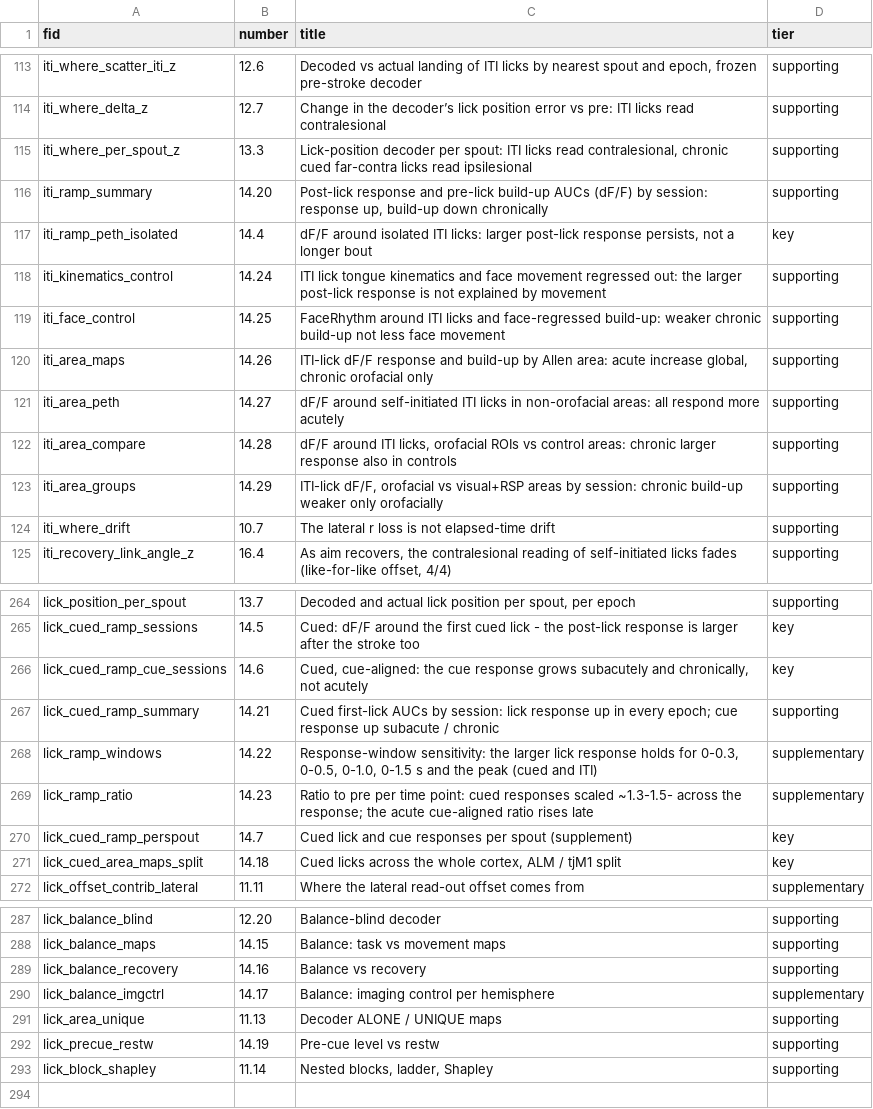
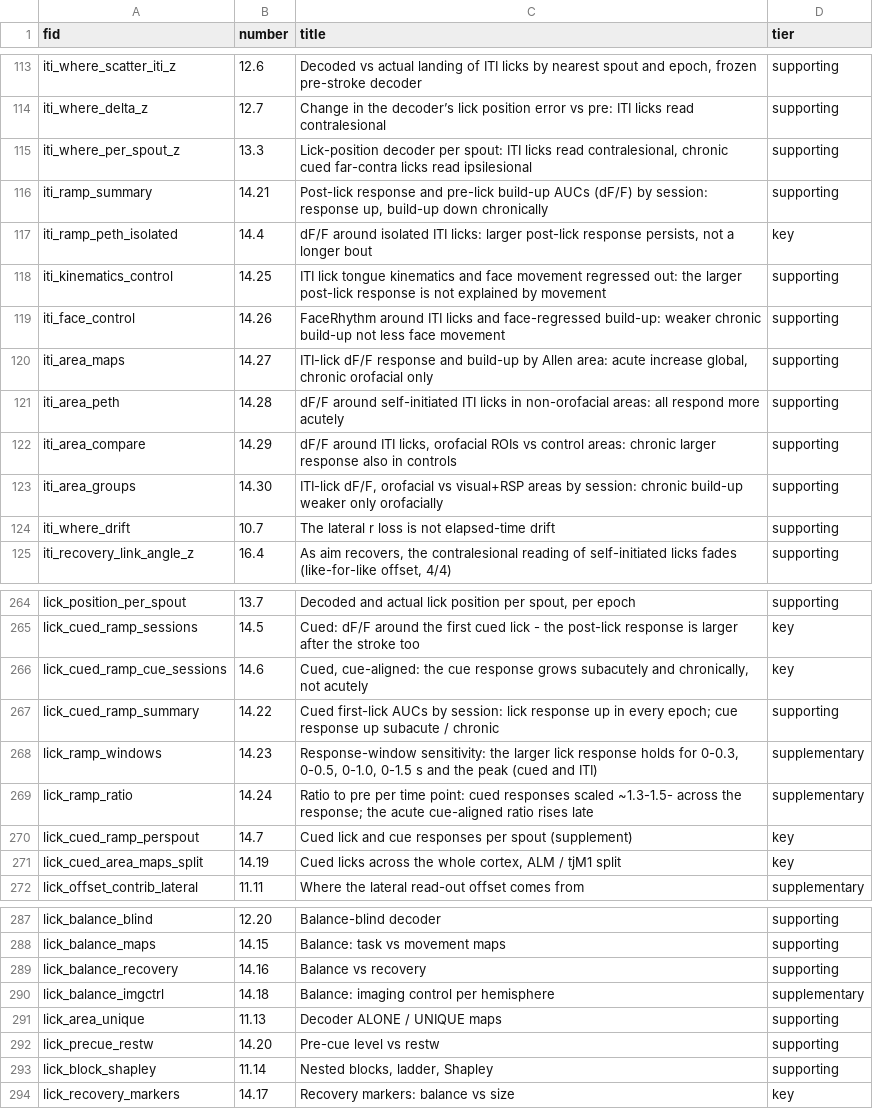
Before and after one commit to priya-srikanth/widefield_pipeline, a CSV file: _goal_page/fig_ids.csv, drawn as a sheet; only a part is shown, gaps mark what is left out; the diff covers the shown part only.

```diff
--- a/_goal_page/fig_ids.csv
+++ b/_goal_page/fig_ids.csv
@@ -115,10 +115,10 @@ iti_where_delta_z,12.7,Change in the decoder’s lick position error vs pre: ITI
 iti_where_per_spout_z,13.3,"Lick-position decoder per spout: ITI licks read contralesional, chronic cued far-contra licks read ipsilesional",supporting
-iti_ramp_summary,14.20,"Post-lick response and pre-lick build-up AUCs (dF/F) by session: response up, build-up down chronically",supporting
+iti_ramp_summary,14.21,"Post-lick response and pre-lick build-up AUCs (dF/F) by session: response up, build-up down chronically",supporting
 iti_ramp_peth_isolated,14.4,"dF/F around isolated ITI licks: larger post-lick response persists, not a longer bout",key
-iti_kinematics_control,14.24,ITI lick tongue kinematics and face movement regressed out: the larger post-lick response is not explained by movement,supporting
-iti_face_control,14.25,FaceRhythm around ITI licks and face-regressed build-up: weaker chronic build-up not less face movement,supporting
-iti_area_maps,14.26,"ITI-lick dF/F response and build-up by Allen area: acute increase global, chronic orofacial only",supporting
-iti_area_peth,14.27,dF/F around self-initiated ITI licks in non-orofacial areas: all respond more acutely,supporting
-iti_area_compare,14.28,"dF/F around ITI licks, orofacial ROIs vs control areas: chronic larger response also in controls",supporting
-iti_area_groups,14.29,"ITI-lick dF/F, orofacial vs visual+RSP areas by session: chronic build-up weaker only orofacially",supporting
+iti_kinematics_control,14.25,ITI lick tongue kinematics and face movement regressed out: the larger post-lick response is not explained by movement,supporting
+iti_face_control,14.26,FaceRhythm around ITI licks and face-regressed build-up: weaker chronic build-up not less face movement,supporting
+iti_area_maps,14.27,"ITI-lick dF/F response and build-up by Allen area: acute increase global, chronic orofacial only",supporting
+iti_area_peth,14.28,dF/F around self-initiated ITI licks in non-orofacial areas: all respond more acutely,supporting
+iti_area_compare,14.29,"dF/F around ITI licks, orofacial ROIs vs control areas: chronic larger response also in controls",supporting
+iti_area_groups,14.30,"ITI-lick dF/F, orofacial vs visual+RSP areas by session: chronic build-up weaker only orofacially",supporting
 iti_where_drift,10.7,The lateral r loss is not elapsed-time drift,supporting
@@ -266,7 +266,7 @@ lick_cued_ramp_sessions,14.5,Cued: dF/F around the first cued lick - the post-li
 lick_cued_ramp_cue_sessions,14.6,"Cued, cue-aligned: the cue response grows subacutely and chronically, not acutely",key
-lick_cued_ramp_summary,14.21,Cued first-lick AUCs by session: lick response up in every epoch; cue response up subacute / chronic,supporting
-lick_ramp_windows,14.22,"Response-window sensitivity: the larger lick response holds for 0-0.3, 0-0.5, 0-1.0, 0-1.5 s and the peak (cued and ITI)",supplementary
-lick_ramp_ratio,14.23,Ratio to pre per time point: cued responses scaled ~1.3-1.5- across the response; the acute cue-aligned ratio rises late,supplementary
+lick_cued_ramp_summary,14.22,Cued first-lick AUCs by session: lick response up in every epoch; cue response up subacute / chronic,supporting
+lick_ramp_windows,14.23,"Response-window sensitivity: the larger lick response holds for 0-0.3, 0-0.5, 0-1.0, 0-1.5 s and the peak (cued and ITI)",supplementary
+lick_ramp_ratio,14.24,Ratio to pre per time point: cued responses scaled ~1.3-1.5- across the response; the acute cue-aligned ratio rises late,supplementary
 lick_cued_ramp_perspout,14.7,Cued lick and cue responses per spout (supplement),key
-lick_cued_area_maps_split,14.18,"Cued licks across the whole cortex, ALM / tjM1 split",key
+lick_cued_area_maps_split,14.19,"Cued licks across the whole cortex, ALM / tjM1 split",key
 lick_offset_contrib_lateral,11.11,Where the lateral read-out offset comes from,supplementary
@@ -289,5 +289,6 @@ lick_balance_maps,14.15,Balance: task vs movement maps,supporting
 lick_balance_recovery,14.16,Balance vs recovery,supporting
-lick_balance_imgctrl,14.17,Balance: imaging control per hemisphere,supplementary
+lick_balance_imgctrl,14.18,Balance: imaging control per hemisphere,supplementary
 lick_area_unique,11.13,Decoder ALONE / UNIQUE maps,supporting
-lick_precue_restw,14.19,Pre-cue level vs restw,supporting
+lick_precue_restw,14.20,Pre-cue level vs restw,supporting
 lick_block_shapley,11.14,"Nested blocks, ladder, Shapley",supporting
+lick_recovery_markers,14.17,Recovery markers: balance vs size,key
```
Also changed, not shown: 4 edited cells elsewhere in this file, 1 other file.
